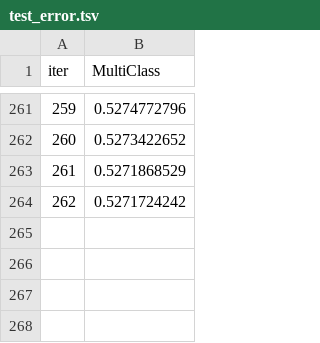
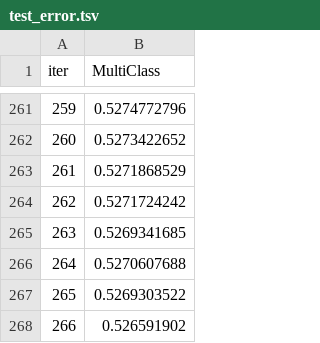
Before and after one commit to damyeden/ml-learning, a TSV file: m4/catboost_info/test_error.tsv, drawn as a sheet; only a part is shown, gaps mark what is left out.

```diff
--- a/m4/catboost_info/test_error.tsv
+++ b/m4/catboost_info/test_error.tsv
@@ -264 +264,5 @@ iter	MultiClass
 262	0.5271724242
+263	0.5269341685
+264	0.5270607688
+265	0.5269303522
+266	0.526591902
```
Also changed, not shown: m4/catboost_info/learn_error.tsv, m4/catboost_info/time_left.tsv, 3 other files.
